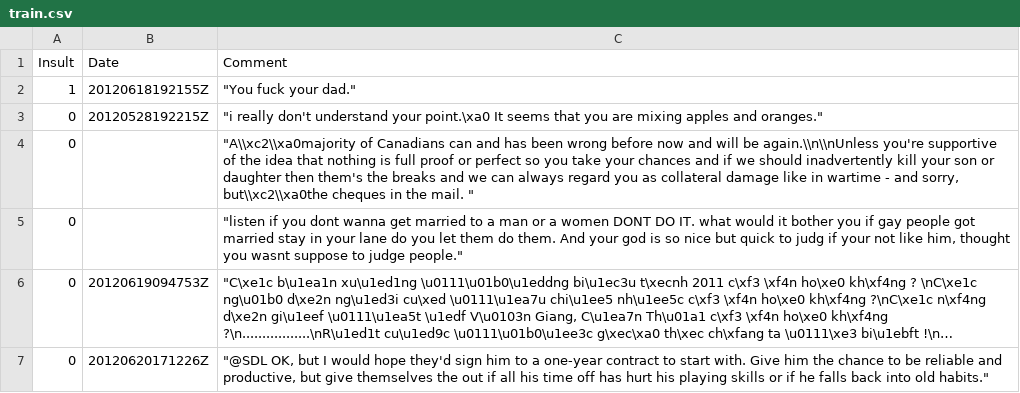
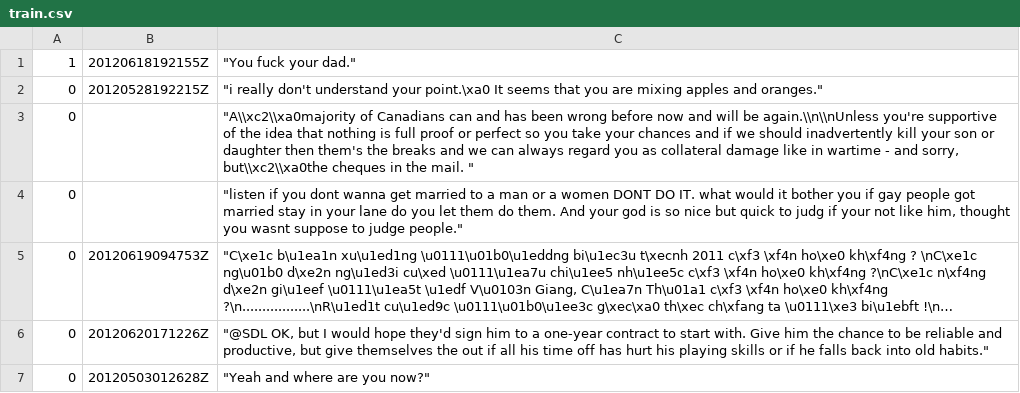
Before and after one commit to jaistudy1996/Natural_Language_Processing, a CSV file: train.csv, drawn as a sheet; only a part is shown; the shorter side is filled out with more unchanged rows; long unchanged cells end in ….

```diff
--- a/train.csv
+++ b/train.csv
@@ -1,2 +1 @@
-Insult,Date,Comment
 1,20120618192155Z,"""You fuck your dad."""
```
Also changed, not shown: 1 other file.
